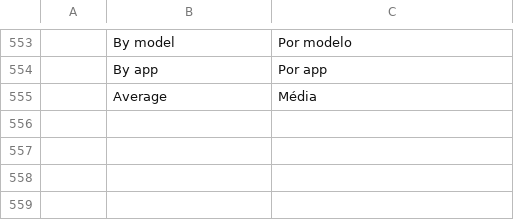
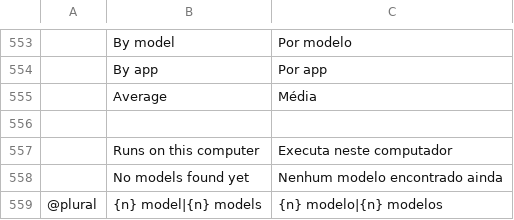
Before and after one commit to storytold/craft-launcher, a TSV file: crates/ui-egui/src/i18n/pt-BR.tsv, drawn as a sheet; only a part is shown, gaps mark what is left out; the diff names each change by its address in the sheet, - before the commit and + after, or states it on an @@ line.

```diff
--- a/crates/ui-egui/src/i18n/pt-BR.tsv
+++ b/crates/ui-egui/src/i18n/pt-BR.tsv
+row 556: (empty)
+row 557:  | Runs on this computer | Executa neste computador
+row 558:  | No models found yet | Nenhum modelo encontrado ainda
+row 559: @plural | {n} model|{n} models | {n} modelo|{n} modelos
```
Also changed, not shown: crates/ui-egui/src/i18n/de.tsv, crates/ui-egui/src/i18n/fr.tsv, 10 other files.
